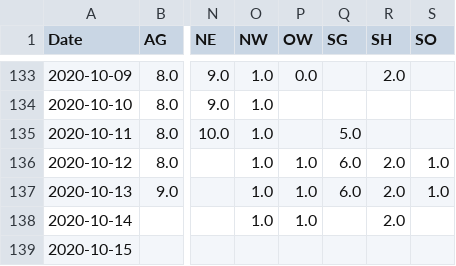
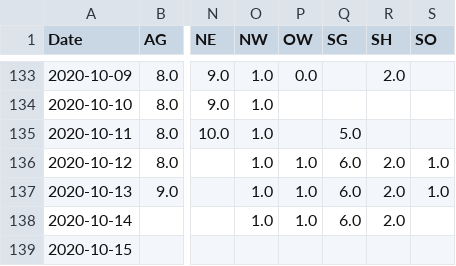
Before and after one commit to imsodin/covid19-cases-switzerland, a CSV file: covid19_fatalities_switzerland_openzh-phase2.csv, drawn as a sheet; only a part is shown, gaps mark what is left out; the diff names each change by its address in the sheet, - before the commit and + after, or states it on an @@ line.

```diff
--- a/covid19_fatalities_switzerland_openzh-phase2.csv
+++ b/covid19_fatalities_switzerland_openzh-phase2.csv
-Q138 (SG): (empty)
+Q138 (SG): 6.0
```
Also changed, not shown: covid19_fatalities_switzerland_openzh.csv, covid19_hospitalized_switzerland_openzh-phase2.csv, 21 other files.
